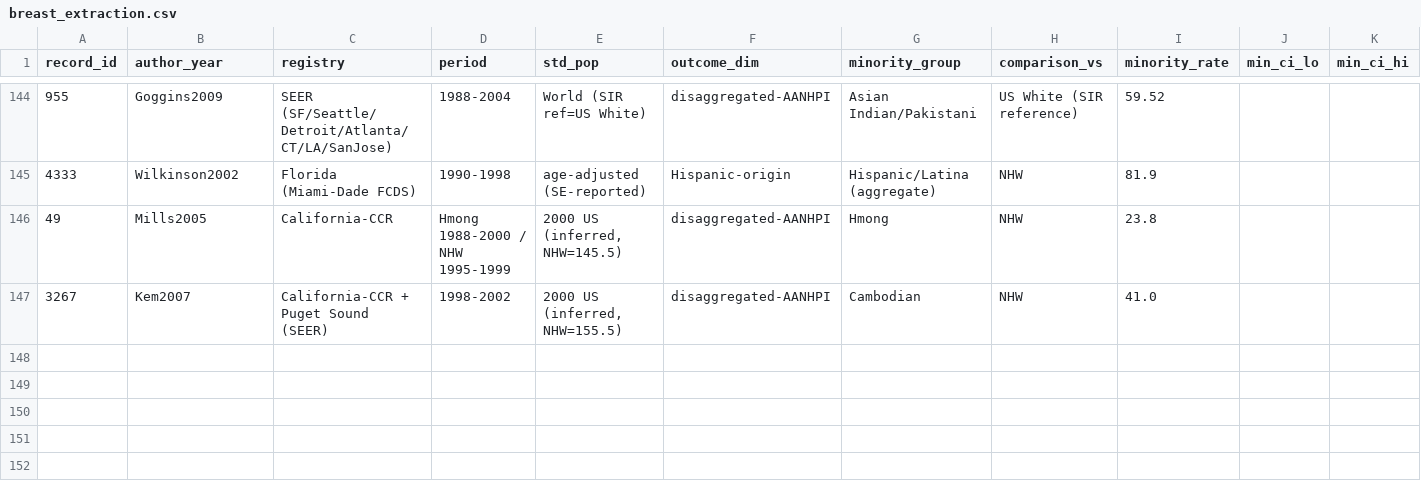
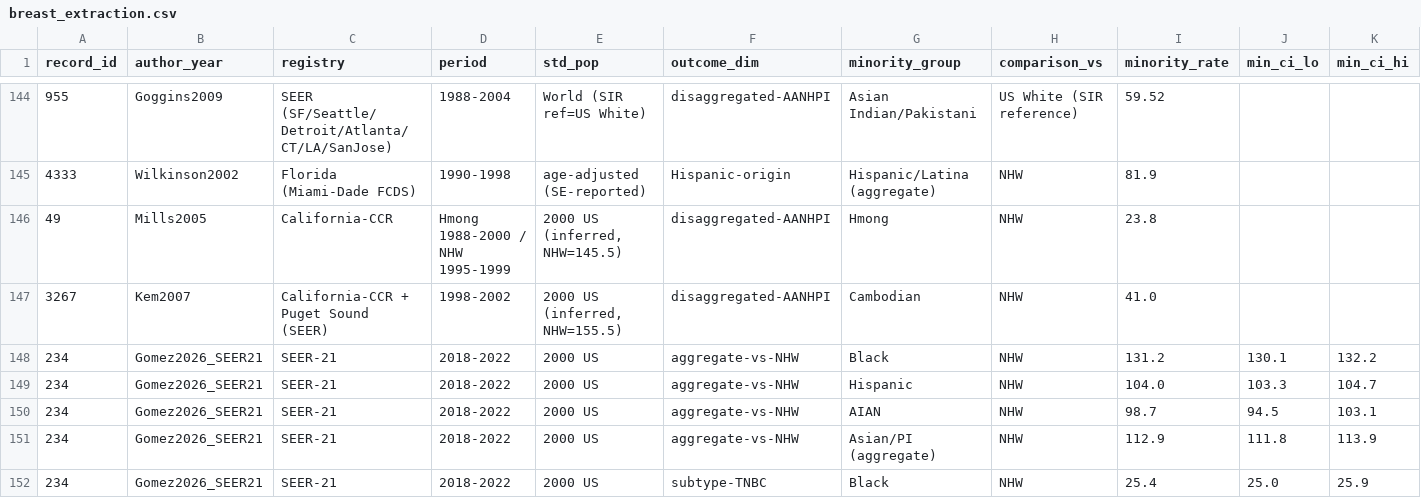
Before and after one commit to p16791918-lab/Meta, a CSV file: meta_agents/search_v2/breast_extraction.csv, drawn as a sheet; only a part is shown, gaps mark what is left out; rows hold the shown columns only; the diff names each change by its address in the sheet, - before the commit and + after, or states it on an @@ line.

```diff
--- a/meta_agents/search_v2/breast_extraction.csv
+++ b/meta_agents/search_v2/breast_extraction.csv
+row 148: 234 | Gomez2026_SEER21 | SEER-21 | 2018-2022 | 2000 US | aggregate-vs-NHW | Black | NHW | 131.2 | 130.1 | 132.2
+row 149: 234 | Gomez2026_SEER21 | SEER-21 | 2018-2022 | 2000 US | aggregate-vs-NHW | Hispanic | NHW | 104.0 | 103.3 | 104.7
+row 150: 234 | Gomez2026_SEER21 | SEER-21 | 2018-2022 | 2000 US | aggregate-vs-NHW | AIAN | NHW | 98.7 | 94.5 | 103.1
+row 151: 234 | Gomez2026_SEER21 | SEER-21 | 2018-2022 | 2000 US | aggregate-vs-NHW | Asian/PI (aggregate) | NHW | 112.9 | 111.8 | 113.9
+row 152: 234 | Gomez2026_SEER21 | SEER-21 | 2018-2022 | 2000 US | subtype-TNBC | Black | NHW | 25.4 | 25.0 | 25.9
```
Also changed, not shown: meta_agents/search_v2/TableSA_main_representatives.csv, meta_agents/search_v2/outputs/Sensitivity1_good_rob.csv, 13 other files.
